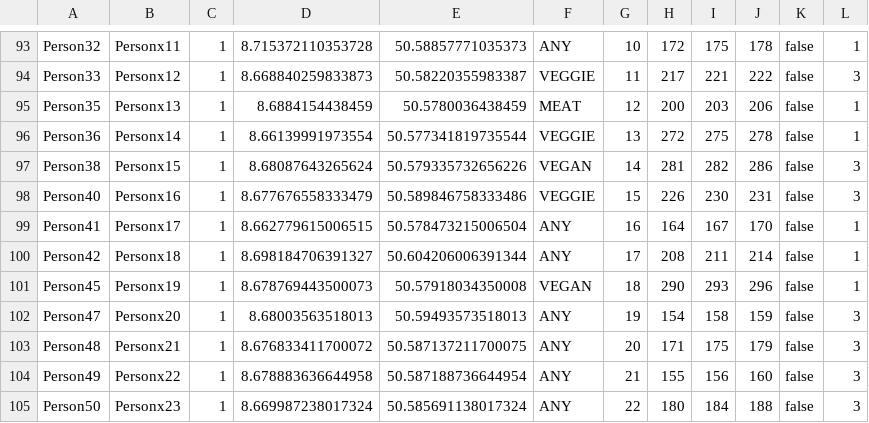
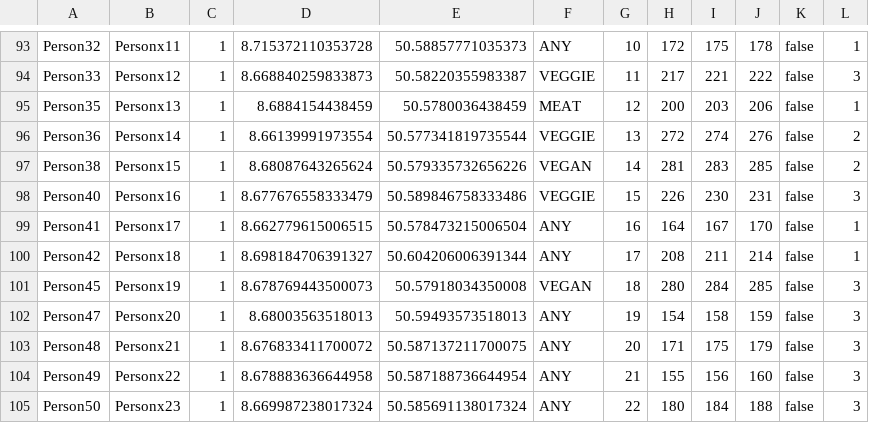
Before and after one commit to Krenzermo/SpinFood, a CSV file: src/main/java/data/SP24_Gruppe01_Brecher_Hinkelma_Krenzerm_Piacenza_A.csv, drawn as a sheet; only a part is shown, gaps mark what is left out; the diff covers the shown part only.

```diff
--- a/src/main/java/data/SP24_Gruppe01_Brecher_Hinkelma_Krenzerm_Piacenza_A.csv
+++ b/src/main/java/data/SP24_Gruppe01_Brecher_Hinkelma_Krenzerm_Piacenza_A.csv
@@ -95,4 +95,4 @@ Person33;Personx12;1;8.668840259833873;50.58220355983387;VEGGIE;11;217;221;222;f
 Person35;Personx13;1;8.6884154438459;50.5780036438459;MEAT;12;200;203;206;false;1
-Person36;Personx14;1;8.66139991973554;50.577341819735544;VEGGIE;13;272;275;278;false;1
-Person38;Personx15;1;8.68087643265624;50.579335732656226;VEGAN;14;281;282;286;false;3
+Person36;Personx14;1;8.66139991973554;50.577341819735544;VEGGIE;13;272;274;276;false;2
+Person38;Personx15;1;8.68087643265624;50.579335732656226;VEGAN;14;281;283;285;false;2
 Person40;Personx16;1;8.677676558333479;50.589846758333486;VEGGIE;15;226;230;231;false;3
@@ -100,3 +100,3 @@ Person41;Personx17;1;8.662779615006515;50.578473215006504;ANY;16;164;167;170;fal
 Person42;Personx18;1;8.698184706391327;50.604206006391344;ANY;17;208;211;214;false;1
-Person45;Personx19;1;8.678769443500073;50.57918034350008;VEGAN;18;290;293;296;false;1
+Person45;Personx19;1;8.678769443500073;50.57918034350008;VEGAN;18;280;284;285;false;3
 Person47;Personx20;1;8.68003563518013;50.59493573518013;ANY;19;154;158;159;false;3
```
Also changed, not shown: 63 edited cells elsewhere in this file, src/main/java/data/SP24_Gruppe01_Brecher_Hinkelma_Krenzerm_Piacenza_A_groups.csv, 1 other file.
